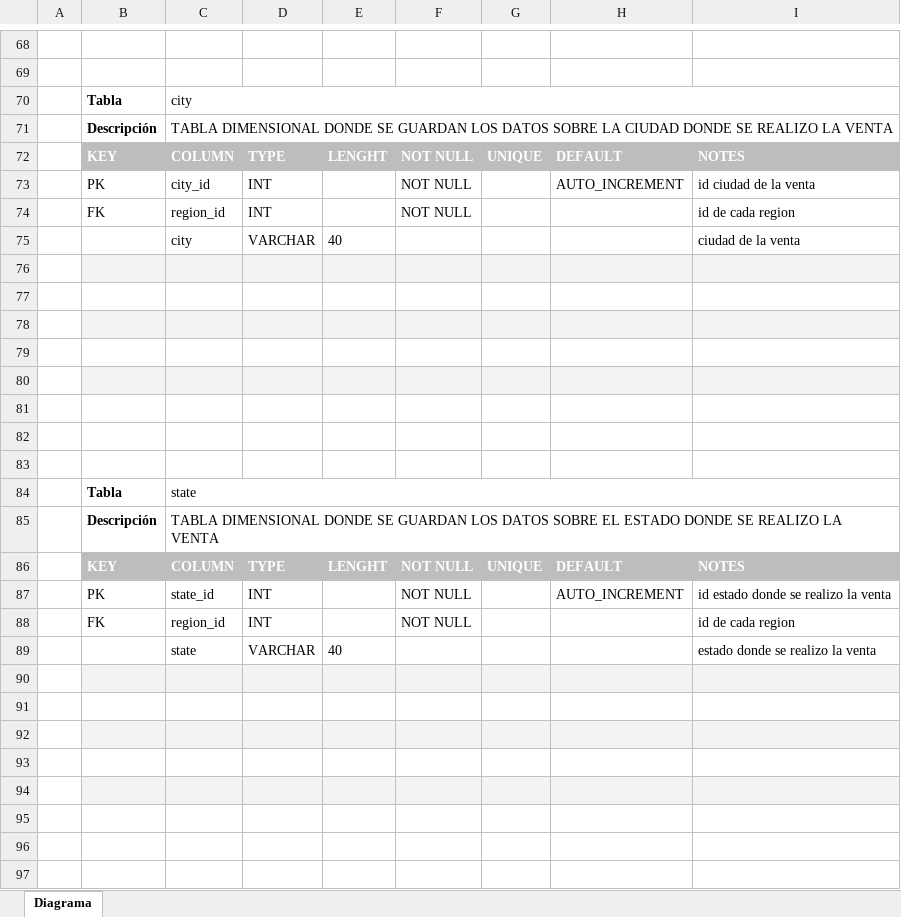
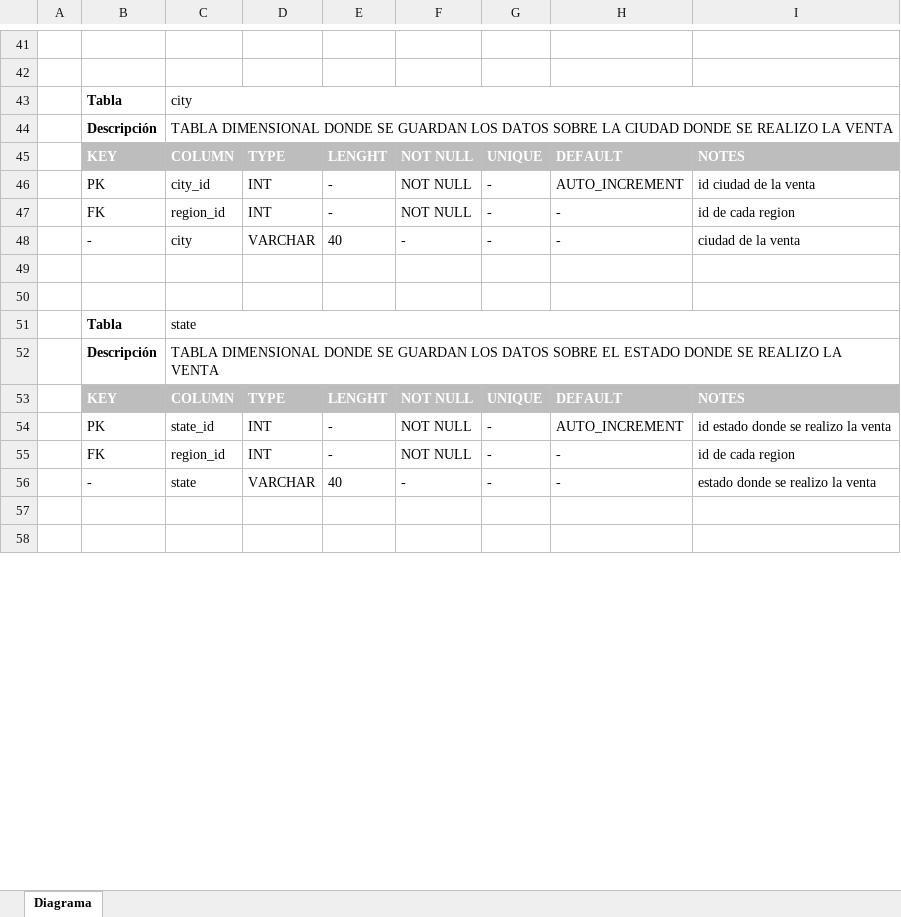
Before and after one commit to marquezlucas/curso-sql, an Excel workbook: Diagrama-Márquez.xlsx, sheet Diagrama, drawn as a sheet; only a part is shown, gaps mark what is left out; values as stored, in another font and other column widths than the file's, no borders; charts and pictures and table styles not drawn; removed rows and columns are numbered as before the commit, all else as after; the diff covers the shown part only; the diff names each change by its address in the sheet, - before the commit and + after, or states it on an @@ line.

```diff
--- a/Diagrama-Márquez.xlsx (sheet Diagrama)
+++ b/Diagrama-Márquez.xlsx (sheet Diagrama)
-E46:E47: (empty)
+E46:E47: -
-G46:G47: (empty)
+G46:G47: -
-H47: (empty)
+H47: -
-row 75:  |  | city | VARCHAR | 40 |  |  |  | ciudad de la venta
-row 48: (empty)
+row 48:  | - | city | VARCHAR | 40 | - | - | - | ciudad de la venta
-B48:I48 fill: #F3F3F3
+B48:I48 fill: none
-row 77: (empty)
-row 78: (empty)
-row 79: (empty)
-row 80: (empty)
-row 81: (empty)
-E54:E55: (empty)
+E54:E55: -
-G54:G55: (empty)
+G54:G55: -
-H55: (empty)
+H55: -
-row 89:  |  | state | VARCHAR | 40 |  |  |  | estado donde se realizo la venta
-row 56: (empty)
+row 56:  | - | state | VARCHAR | 40 | - | - | - | estado donde se realizo la venta
-B56:I56 fill: #F3F3F3
+B56:I56 fill: none
-row 91: (empty)
-row 92: (empty)
-row 93: (empty)
-row 94: (empty)
-row 95: (empty)
```
Also changed, not shown: 2 added rows, 55 removed rows, 121 edited cells and cell formats elsewhere in this sheet, 2 other files.
